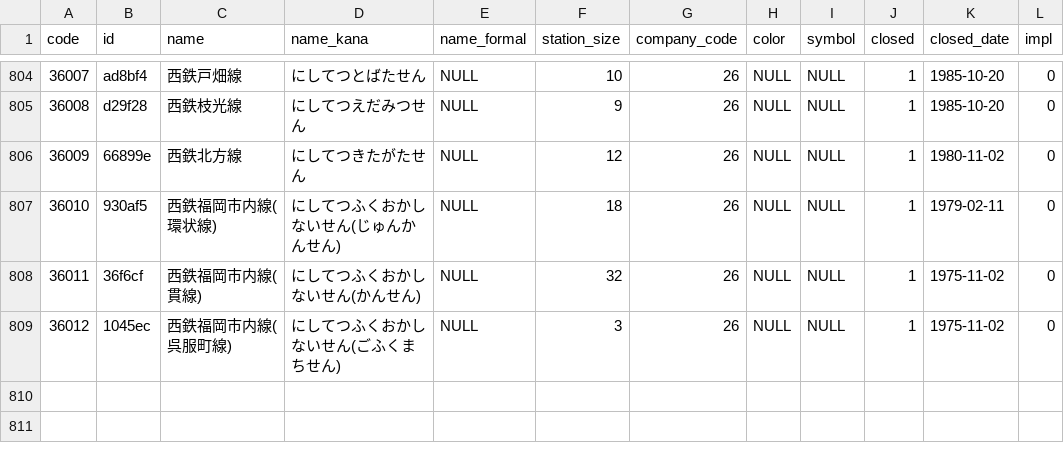
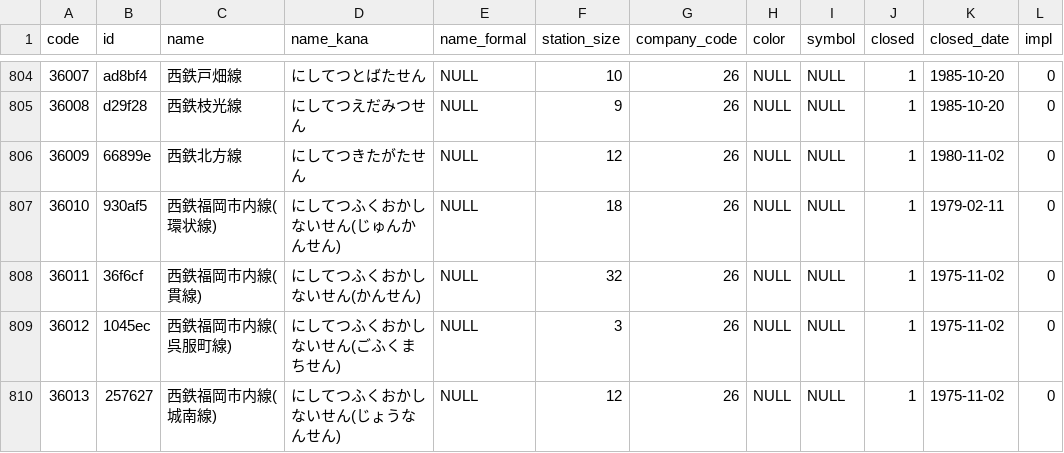
Before and after one commit to Seo-4d696b75/station_database, a CSV file: out/line.csv, drawn as a sheet; only a part is shown, gaps mark what is left out.

```diff
--- a/out/line.csv
+++ b/out/line.csv
@@ -809 +809,2 @@ code,id,name,name_kana,name_formal,station_size,company_code,color,symbol,closed
 36012,1045ec,西鉄福岡市内線(呉服町線),にしてつふくおかしないせん(ごふくまちせん),NULL,3,26,NULL,NULL,1,1975-11-02,0
+36013,257627,西鉄福岡市内線(城南線),にしてつふくおかしないせん(じょうなんせん),NULL,12,26,NULL,NULL,1,1975-11-02,0
```
Also changed, not shown: out/register.csv, src/line.csv, 11 other files.
